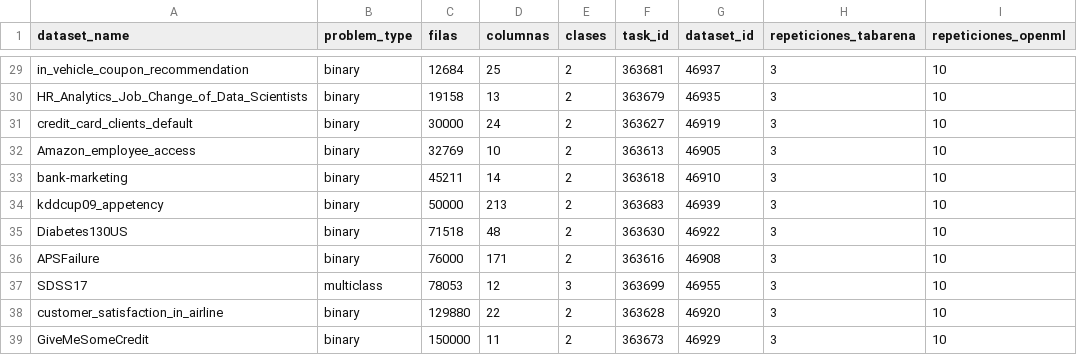
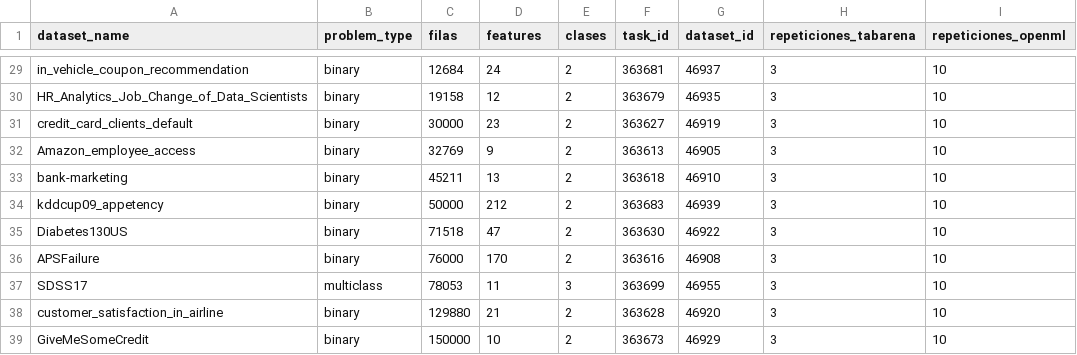
Before and after one commit to Revaj/testbench, a CSV file: bench/descargas.csv, drawn as a sheet; only a part is shown, gaps mark what is left out; the diff covers the shown part only; the diff names each change by its address in the sheet, - before the commit and + after, or states it on an @@ line.

```diff
--- a/bench/descargas.csv
+++ b/bench/descargas.csv
-D1: columnas
+D1: features
-D29 (features): 25
+D29 (features): 24
-D30 (features): 13
+D30 (features): 12
-D31 (features): 24
+D31 (features): 23
-D32 (features): 10
+D32 (features): 9
-D33 (features): 14
+D33 (features): 13
-D34 (features): 213
+D34 (features): 212
-D35 (features): 48
+D35 (features): 47
-D36 (features): 171
+D36 (features): 170
-D37 (features): 12
+D37 (features): 11
-D38 (features): 22
+D38 (features): 21
-D39 (features): 11
+D39 (features): 10
```
Also changed, not shown: 27 edited cells elsewhere in this file, 1 other file.
